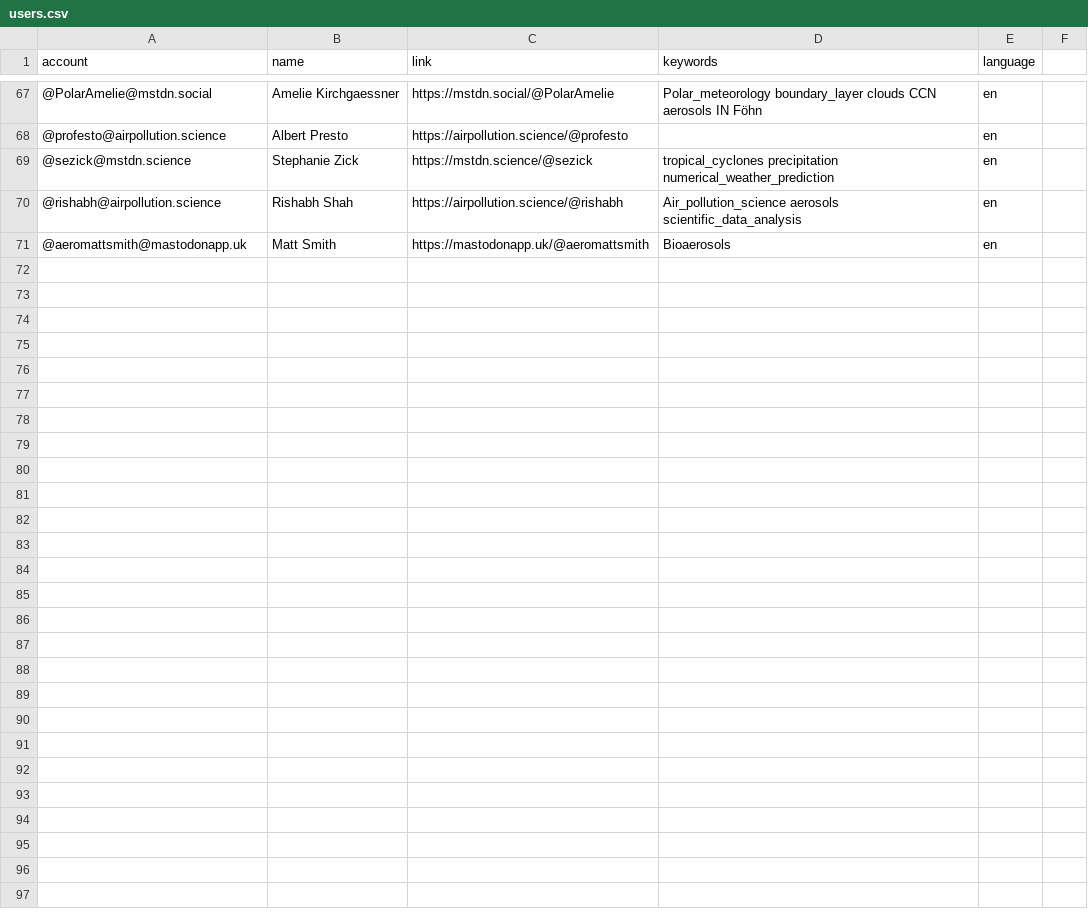
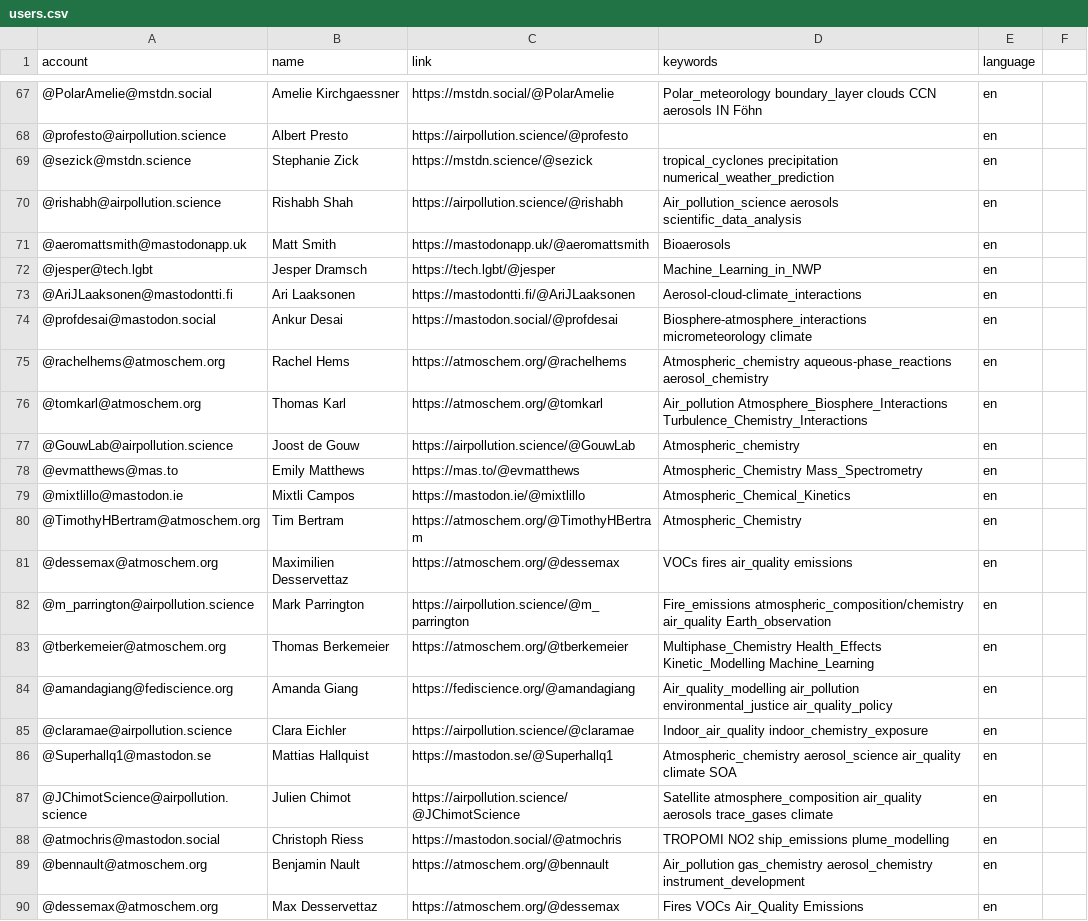
Before and after one commit to jorgesat/Mastodon-Atmospheric, a CSV file: resources/users.csv, drawn as a sheet; only a part is shown, gaps mark what is left out; the diff covers the shown part only; the diff names each change by its address in the sheet, - before the commit and + after, or states it on an @@ line.

Commit message:
add users

```diff
--- a/resources/users.csv
+++ b/resources/users.csv
+row 72: @jesper@tech.lgbt | Jesper Dramsch | https://tech.lgbt/@jesper | Machine_Learning_in_NWP | en
+row 73: @AriJLaaksonen@mastodontti.fi | Ari Laaksonen | https://mastodontti.fi/@AriJLaaksonen | Aerosol-cloud-climate_interactions | en
+row 74: @profdesai@mastodon.social | Ankur Desai | https://mastodon.social/@profdesai | Biosphere-atmosphere_interactions micrometeorology climate | en
+row 75: @rachelhems@atmoschem.org | Rachel Hems | https://atmoschem.org/@rachelhems | Atmospheric_chemistry aqueous-phase_reactions aerosol_chemistry | en
+row 76: @tomkarl@atmoschem.org | Thomas Karl | https://atmoschem.org/@tomkarl | Air_pollution Atmosphere_Biosphere_Interactions Turbulence_Chemistry_Interactions | en
+row 77: @GouwLab@airpollution.science | Joost de Gouw | https://airpollution.science/@GouwLab | Atmospheric_chemistry | en
+row 78: @evmatthews@mas.to | Emily Matthews | https://mas.to/@evmatthews | Atmospheric_Chemistry Mass_Spectrometry | en
+row 79: @mixtlillo@mastodon.ie | Mixtli Campos | https://mastodon.ie/@mixtlillo | Atmospheric_Chemical_Kinetics | en
+row 80: @TimothyHBertram@atmoschem.org | Tim Bertram | https://atmoschem.org/@TimothyHBertram | Atmospheric_Chemistry | en
+row 81: @dessemax@atmoschem.org | Maximilien Desservettaz | https://atmoschem.org/@dessemax | VOCs fires air_quality emissions | en
+row 82: @m_parrington@airpollution.science | Mark Parrington | https://airpollution.science/@m_parrington | Fire_emissions atmospheric_composition/chemistry air_quality Earth_observation | en
+row 83: @tberkemeier@atmoschem.org | Thomas Berkemeier | https://atmoschem.org/@tberkemeier | Multiphase_Chemistry Health_Effects Kinetic_Modelling Machine_Learning | en
+row 84: @amandagiang@fediscience.org | Amanda Giang | https://fediscience.org/@amandagiang | Air_quality_modelling air_pollution environmental_justice air_quality_policy | en
+row 85: @claramae@airpollution.science | Clara Eichler | https://airpollution.science/@claramae | Indoor_air_quality indoor_chemistry_exposure | en
+row 86: @Superhallq1@mastodon.se | Mattias Hallquist | https://mastodon.se/@Superhallq1 | Atmospheric_chemistry aerosol_science air_quality climate SOA | en
+row 87: @JChimotScience@airpollution.science | Julien Chimot | https://airpollution.science/@JChimotScience | Satellite atmosphere_composition air_quality aerosols trace_gases climate | en
+row 88: @atmochris@mastodon.social | Christoph Riess | https://mastodon.social/@atmochris | TROPOMI NO2 ship_emissions plume_modelling | en
+row 89: @bennault@atmoschem.org | Benjamin Nault | https://atmoschem.org/@bennault | Air_pollution gas_chemistry aerosol_chemistry instrument_development | en
+row 90: @dessemax@atmoschem.org | Max Desservettaz | https://atmoschem.org/@dessemax | Fires VOCs Air_Quality Emissions | en
```
Also changed, not shown: 14 added rows elsewhere in this file.
